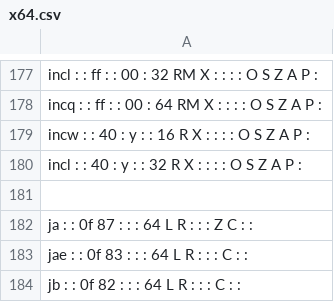
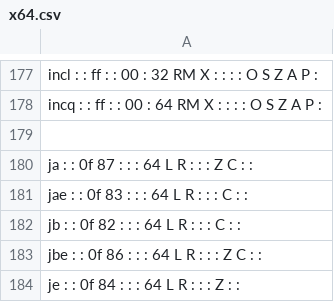
Before and after one commit to StanfordPL/x64asm, a CSV file: src/codegen/x64.csv, drawn as a sheet; only a part is shown, gaps mark what is left out; the shorter side is filled out with more unchanged rows.

```diff
--- a/src/codegen/x64.csv
+++ b/src/codegen/x64.csv
@@ -178,4 +178,2 @@ incl :  : ff :  : 00 :  32  RM  X    :  :  :  :  O  S  Z  A  P  :
 incq :  : ff :  : 00 :  64  RM  X    :  :  :  :  O  S  Z  A  P  :
-incw :  : 40 : y :  :  16  R  X    :  :  :  :  O  S  Z  A  P  :
-incl :  : 40 : y :  :  32  R  X    :  :  :  :  O  S  Z  A  P  :
 
```
Also changed, not shown: 1 other file.
